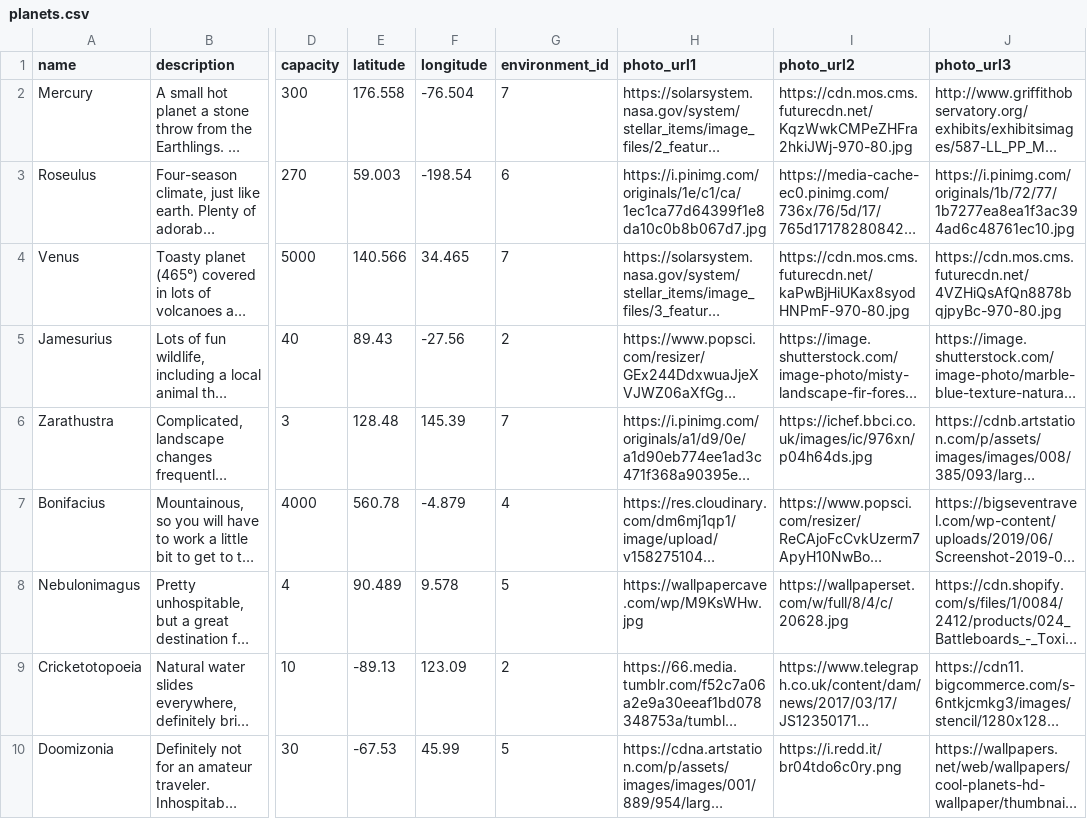
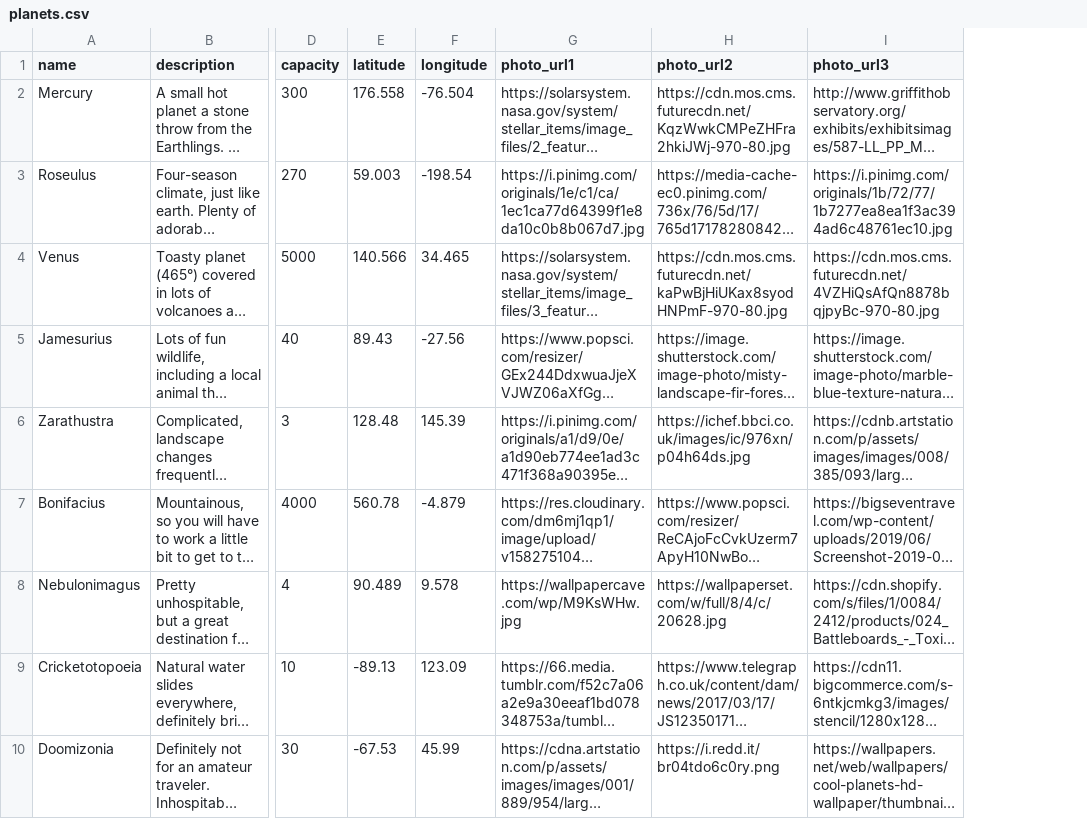
Before and after one commit to jscouller09/stella-erratica, a CSV file: db/planets.csv, drawn as a sheet; only a part is shown, gaps mark what is left out; long unchanged cells end in …; the diff names each change by its address in the sheet, - before the commit and + after, or states it on an @@ line.

Commit message:
added N:N relationship between planets and environments via join table

```diff
--- a/db/planets.csv
+++ b/db/planets.csv
-column G (environment_id), rows 2-10: 7 | 6 | 7 | 2 | 7 | 4 | 5 | 2 | 5
```
Also changed, not shown: 16 other files.
